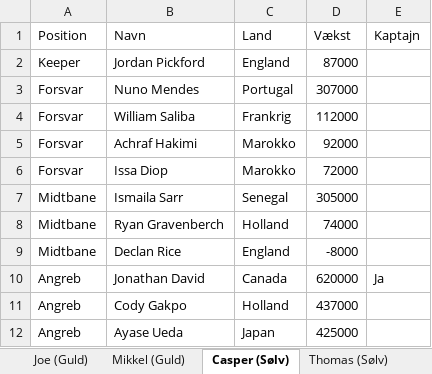
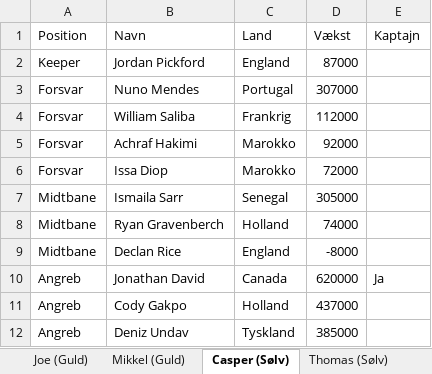
Before and after one commit to Bordacco/vm-manager-2026-optimizer, an Excel workbook: ideelle_hold_runde2.xlsx, sheet Casper (Sølv), drawn as a sheet; values as stored, in another font and other column widths than the file's, no borders; removed rows and columns are numbered as before the commit, all else as after; the diff names each change by its address in the sheet, - before the commit and + after, or states it on an @@ line.

```diff
--- a/ideelle_hold_runde2.xlsx (sheet Casper (Sølv))
+++ b/ideelle_hold_runde2.xlsx (sheet Casper (Sølv))
-row 12: Angreb | Ayase Ueda | Japan | 425000
+row 12: Angreb | Deniz Undav | Tyskland | 385000
```
Also changed, not shown: sheet Thomas (Sølv), sheet Kim (Sølv), sheet Joe (Guld), sheet Mit Guldhold, 5 other files.
